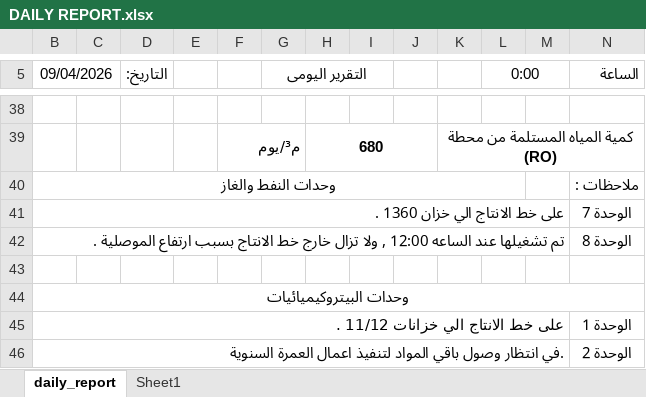
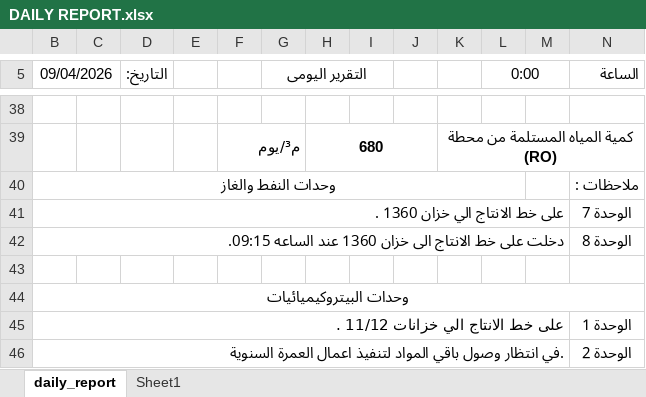
Before and after one commit to legacy7yt/backup, an Excel workbook: DAILY REPORT.xlsx, sheet daily_report, drawn as a sheet; only a part is shown, gaps mark what is left out; values as stored, in another font and other column widths than the file's, no borders; charts and pictures not drawn; the diff names each change by its address in the sheet, - before the commit and + after, or states it on an @@ line.

Commit message:
Auto update

```diff
--- a/DAILY REPORT.xlsx (sheet daily_report)
+++ b/DAILY REPORT.xlsx (sheet daily_report)
-B42 (09/04/2026): تم تشغيلها عند الساعه 12:00 , ولا تزال خارج خط الانتاج بسبب ارتفاع الموصلية .
+B42 (09/04/2026): دخلت على خط الانتاج الى خزان 1360 عند الساعه 09:15.
```
